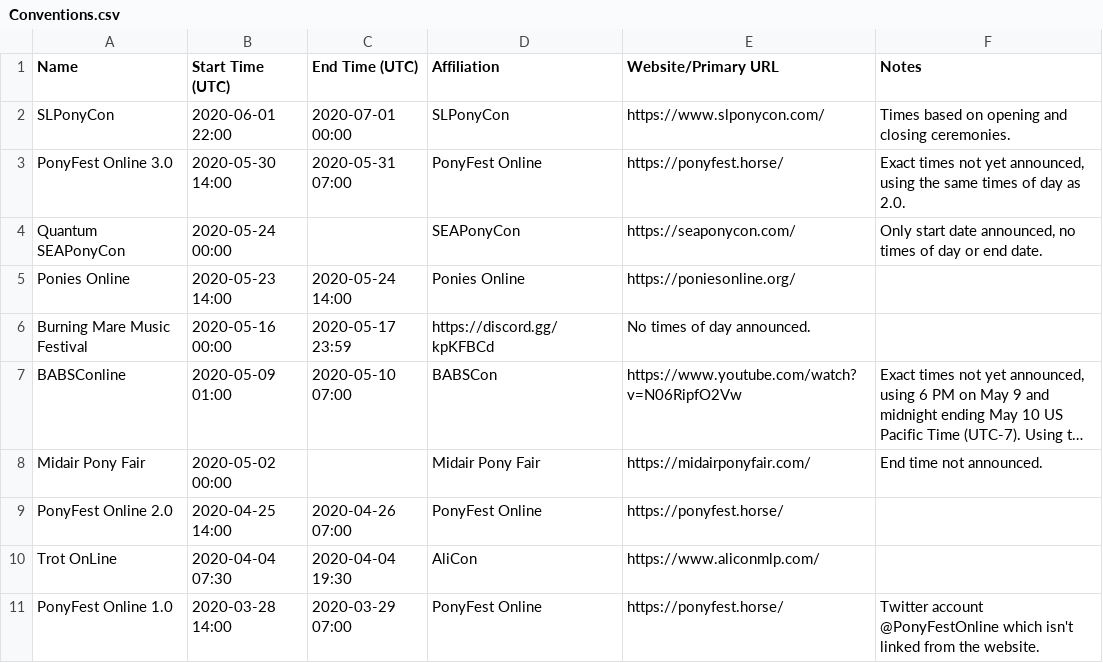
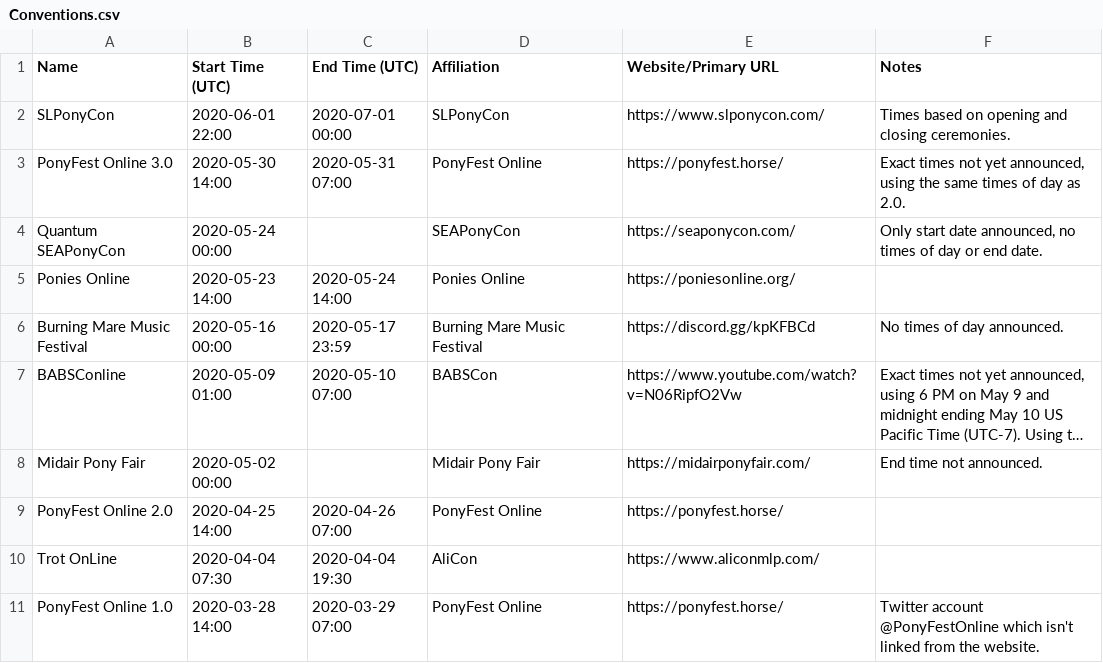
Before and after one commit to jack126guy/online-pony-events-covid-19, a CSV file: Conventions.csv, drawn as a sheet; long unchanged cells end in …; the diff names each change by its address in the sheet, - before the commit and + after, or states it on an @@ line.

Commit message:
Add missing field

```diff
--- a/Conventions.csv
+++ b/Conventions.csv
-D6 (Affiliation): https://discord.gg/kpKFBCd
+D6 (Affiliation): Burning Mare Music Festival
-E6 (Website/Primary URL): No times of day announced.
+E6 (Website/Primary URL): https://discord.gg/kpKFBCd
-F6 (Notes): (empty)
+F6 (Notes): No times of day announced.
```
